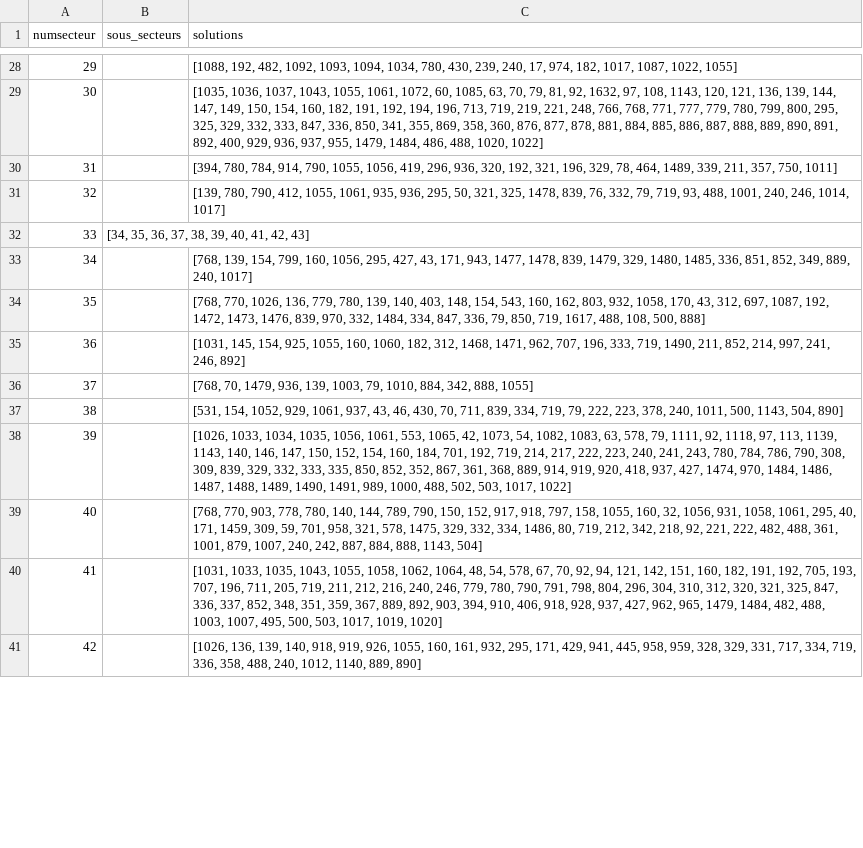
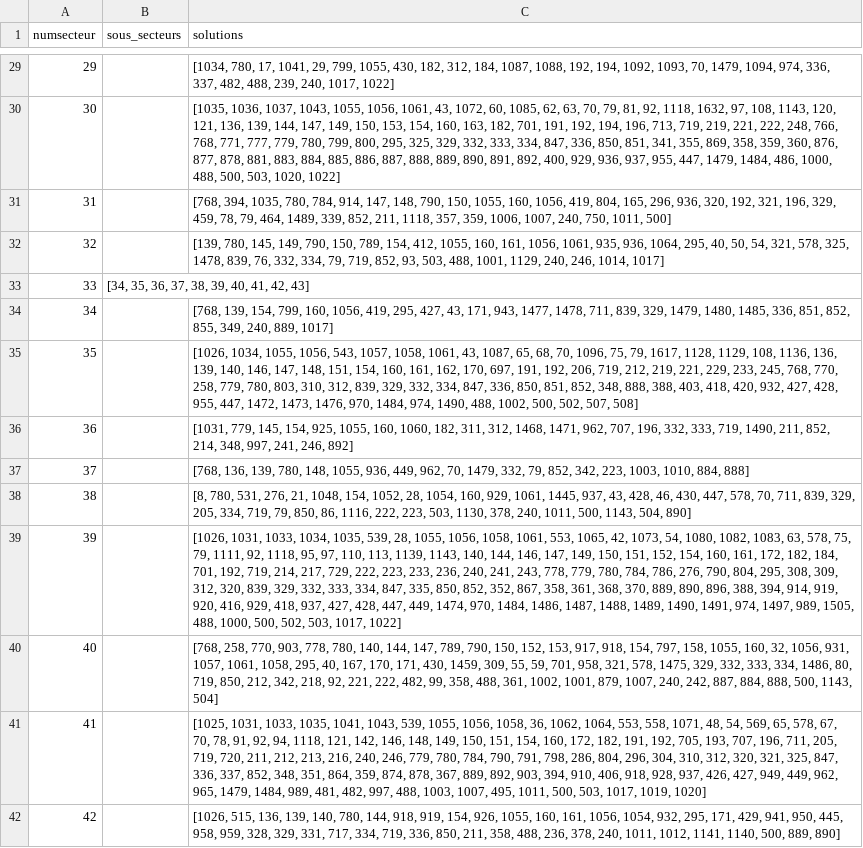
Before and after one commit to vyktron/databattle24, a CSV file: data/secteur_solution.csv, drawn as a sheet; only a part is shown, gaps mark what is left out; addresses are those after the commit; the diff covers the shown part only; the diff names each change by its address in the sheet, - before the commit and + after, or states it on an @@ line.

```diff
--- a/data/secteur_solution.csv
+++ b/data/secteur_solution.csv
-C29 (solutions): [1088, 192, 482, 1092, 1093, 1094, 1034, 780, 430, 239, 240, 17, 974, 182, 1017, 1087, 1022, 1055]
+C29 (solutions): [1034, 780, 17, 1041, 29, 799, 1055, 430, 182, 312, 184, 1087, 1088, 192, 194, 1092, 1093, 70, 1479, 1094, 974, 336, 337, 482, 488, 239, 240, 1017, 1022]
-C30 (solutions): …1043, 1055, 1061, 1072, 60, 1085, 63, 70, 79, 81, 92, 1632, 97, 108, 1143, 120, 121, 136, 139, 144, 147, 149, 150, 154, 160, 182, 191, 192, 194, 196, 713, 719, 219, 221, 248, 766, 768, 771, 777, 779, 780, 799, 800, 295, 325, 329, 332, 333, 847, 336, 850, 341, 355, 869, 358, 360, 876, 877, 878, 881, 884, 885, 886, 887, 888, 889, 890, 891, 892, 400, 929, 936, 937, 955, 1479, 1484, 486, 488, 1020, 1022]
+C30 (solutions): …1043, 1055, 1056, 1061, 43, 1072, 60, 1085, 62, 63, 70, 79, 81, 92, 1118, 1632, 97, 108, 1143, 120, 121, 136, 139, 144, 147, 149, 150, 153, 154, 160, 163, 182, 701, 191, 192, 194, 196, 713, 719, 219, 221, 222, 248, 766, 768, 771, 777, 779, 780, 799, 800, 295, 325, 329, 332, 333, 334, 847, 336, 850, 851, 341, 355, 869, 358, 359, 360, 876, 877, 878, 881, 883, 884, 885, 886, 887, 888, 889, 890, 891, 892, 400, 929, 936, 937, 955, 447, 1479, 1484, 486, 1000, 488, 500, 503, 1020, 1022]
-C31 (solutions): [394, 780, 784, 914, 790, 1055, 1056, 419, 296, 936, 320, 192, 321, 196, 329, 78, 464, 1489, 339, 211, 357, 750, 1011]
+C31 (solutions): [768, 394, 1035, 780, 784, 914, 147, 148, 790, 150, 1055, 160, 1056, 419, 804, 165, 296, 936, 320, 192, 321, 196, 329, 459, 78, 79, 464, 1489, 339, 852, 211, 1118, 357, 359, 1006, 1007, 240, 750, 1011, 500]
-C32 (solutions): [139, 780, 790, 412, 1055, 1061, 935, 936, 295, 50, 321, 325, 1478, 839, 76, 332, 79, 719, 93, 488, 1001, 240, 246,…
+C32 (solutions): [139, 780, 145, 149, 790, 150, 789, 154, 412, 1055, 160, 161, 1056, 1061, 935, 936, 1064, 295, 40, 50, 54, 321, 578, 325, 1478, 839, 76, 332, 334, 79, 719, 852, 93, 503, 488, 1001, 1129, 240, 246,…
-C34 (solutions): …160, 1056, 295, 427, 43, 171, 943, 1477, 1478, 839, 1479, 329, 1480, 1485, 336, 851, 852, 349, 889, 240, 1017]
+C34 (solutions): …160, 1056, 419, 295, 427, 43, 171, 943, 1477, 1478, 711, 839, 329, 1479, 1480, 1485, 336, 851, 852, 855, 349, 240, 889, 1017]
-C35 (solutions): [768, 770, 1026, 136, 779, 780, 139, 140, 403, 148, 154, 543, 160, 162, 803, 932, 1058, 170, 43, 312, 697, 1087, 192, 1472, 1473, 1476, 839, 970, 332, 1484, 334, 847, 336, 79, 850, 719, 1617, 488, 108, 500, 888]
+C35 (solutions): [1026, 1034, 1055, 1056, 543, 1057, 1058, 1061, 43, 1087, 65, 68, 70, 1096, 75, 79, 1617, 1128, 1129, 108, 1136, 136, 139, 140, 146, 147, 148, 151, 154, 160, 161, 162, 170, 697, 191, 192, 206, 719, 212, 219, 221, 229, 233, 245, 768, 770, 258, 779, 780, 803, 310, 312, 839, 329, 332, 334, 847, 336, 850, 851, 852, 348, 888, 388, 403, 418, 420, 932, 427, 428, 955, 447, 1472, 1473, 1476, 970, 1484, 974, 1490, 488, 1002, 500, 502, 507, 508]
-C36 (solutions): [1031, 145, 154, 925, 1055, 160, 1060, 182, 312, 1468, 1471, 962, 707, 196, 333, 719, 1490, 211, 852, 214, 997, 241,…
+C36 (solutions): [1031, 779, 145, 154, 925, 1055, 160, 1060, 182, 311, 312, 1468, 1471, 962, 707, 196, 332, 333, 719, 1490, 211, 852, 214, 348, 997, 241,…
-C37 (solutions): [768, 70, 1479, 936, 139, 1003, 79, 1010, 884, 342, 888, 1055]
+C37 (solutions): [768, 136, 139, 780, 148, 1055, 936, 449, 962, 70, 1479, 332, 79, 852, 342, 223, 1003, 1010, 884, 888]
-C38 (solutions): [531, 154, 1052, 929, 1061, 937, 43, 46, 430, 70, 711, 839, 334, 719, 79, 222, 223, 378, 240,…
+C38 (solutions): [8, 780, 531, 276, 21, 1048, 154, 1052, 28, 1054, 160, 929, 1061, 1445, 937, 43, 428, 46, 430, 447, 578, 70, 711, 839, 329, 205, 334, 719, 79, 850, 86, 1116, 222, 223, 503, 1130, 378, 240,…
-C39 (solutions): [1026, 1033, 1034, 1035, 1056, 1061, 553, 1065, 42, 1073, 54, 1082, 1083, 63, 578, 79, 1111, 92, 1118, 97, 113, 1139, 1143, 140, 146, 147, 150, 152, 154, 160, 184, 701, 192, 719, 214, 217, 222, 223, 240, 241, 243, 780, 784, 786, 790, 308, 309, 839, 329, 332, 333, 335, 850, 852, 352, 867, 361, 368, 889, 914, 919, 920, 418, 937, 427, 1474, 970, 1484, 1486, 1487, 1488, 1489, 1490, 1491, 989, 1000, 488, 502, 503,…
+C39 (solutions): [1026, 1031, 1033, 1034, 1035, 539, 28, 1055, 1056, 1058, 1061, 553, 1065, 42, 1073, 54, 1080, 1082, 1083, 63, 578, 75, 79, 1111, 92, 1118, 95, 97, 110, 113, 1139, 1143, 140, 144, 146, 147, 149, 150, 151, 152, 154, 160, 161, 172, 182, 184, 701, 192, 719, 214, 217, 729, 222, 223, 233, 236, 240, 241, 243, 778, 779, 780, 784, 786, 276, 790, 804, 295, 308, 309, 312, 320, 839, 329, 332, 333, 334, 847, 335, 850, 852, 352, 867, 358, 361, 368, 370, 889, 890, 896, 388, 394, 914, 919, 920, 416, 929, 418, 937, 427, 428, 447, 449, 1474, 970, 1484, 1486, 1487, 1488, 1489, 1490, 1491, 974, 1497, 989, 1505, 488, 1000, 500, 502, 503,…
-C40 (solutions): [768, 770, 903, 778, 780, 140, 144, 789, 790, 150, 152, 917, 918, 797, 158, 1055, 160, 32, 1056, 931, 1058, 1061, 295, 40, 171, 1459, 309, 59, 701, 958, 321, 578, 1475, 329, 332, 334, 1486, 80, 719, 212, 342, 218, 92, 221, 222, 482, 488, 361, 1001, 879, 1007, 240, 242, 887, 884, 888, 1143, 504]
+C40 (solutions): [768, 258, 770, 903, 778, 780, 140, 144, 147, 789, 790, 150, 152, 153, 917, 918, 154, 797, 158, 1055, 160, 32, 1056, 931, 1057, 1061, 1058, 295, 40, 167, 170, 171, 430, 1459, 309, 55, 59, 701, 958, 321, 578, 1475, 329, 332, 333, 334, 1486, 80, 719, 850, 212, 342, 218, 92, 221, 222, 482, 99, 358, 488, 361, 1002, 1001, 879, 1007, 240, 242, 887, 884, 888, 500, 1143, 504]
-C41 (solutions): [1031, 1033, 1035, 1043, 1055, 1058, 1062, 1064, 48, 54, 578, 67, 70, 92, 94, 121, 142, 151, 160, 182, 191, 192, 705, 193, 707, 196, 711, 205, 719, 211, 212, 216, 240, 246, 779, 780, 790, 791, 798, 804, 296, 304, 310, 312, 320, 321, 325, 847, 336, 337, 852, 348, 351, 359, 367, 889, 892, 903, 394, 910, 406, 918, 928, 937, 427, 962, 965, 1479, 1484, 482, 488, 1003, 1007, 495, 500, 503,…
+C41 (solutions): [1025, 1031, 1033, 1035, 1041, 1043, 539, 1055, 1056, 1058, 36, 1062, 1064, 553, 558, 1071, 48, 54, 569, 65, 578, 67, 70, 78, 91, 92, 94, 1118, 121, 142, 146, 148, 149, 150, 151, 154, 160, 172, 182, 191, 192, 705, 193, 707, 196, 711, 205, 719, 720, 211, 212, 213, 216, 240, 246, 779, 780, 784, 790, 791, 798, 286, 804, 296, 304, 310, 312, 320, 321, 325, 847, 336, 337, 852, 348, 351, 864, 359, 874, 878, 367, 889, 892, 903, 394, 910, 406, 918, 928, 937, 426, 427, 949, 449, 962, 965, 1479, 1484, 989, 481, 482, 997, 488, 1003, 1007, 495, 1011, 500, 503,…
-C42 (solutions): [1026, 136, 139, 140, 918, 919, 926, 1055, 160, 161, 932, 295, 171, 429, 941, 445, 958, 959, 328, 329, 331, 717, 334, 719, 336, 358, 488, 240, 1012, 1140, 889, 890]
+C42 (solutions): [1026, 515, 136, 139, 140, 780, 144, 918, 919, 154, 926, 1055, 160, 161, 1056, 1054, 932, 295, 171, 429, 941, 950, 445, 958, 959, 328, 329, 331, 717, 334, 719, 336, 850, 211, 358, 488, 236, 378, 240, 1011, 1012, 1141, 1140, 500, 889, 890]
```
Also changed, not shown: 1 added row and 38 edited cells elsewhere in this file, data/monnaie.csv, 6 other files.
